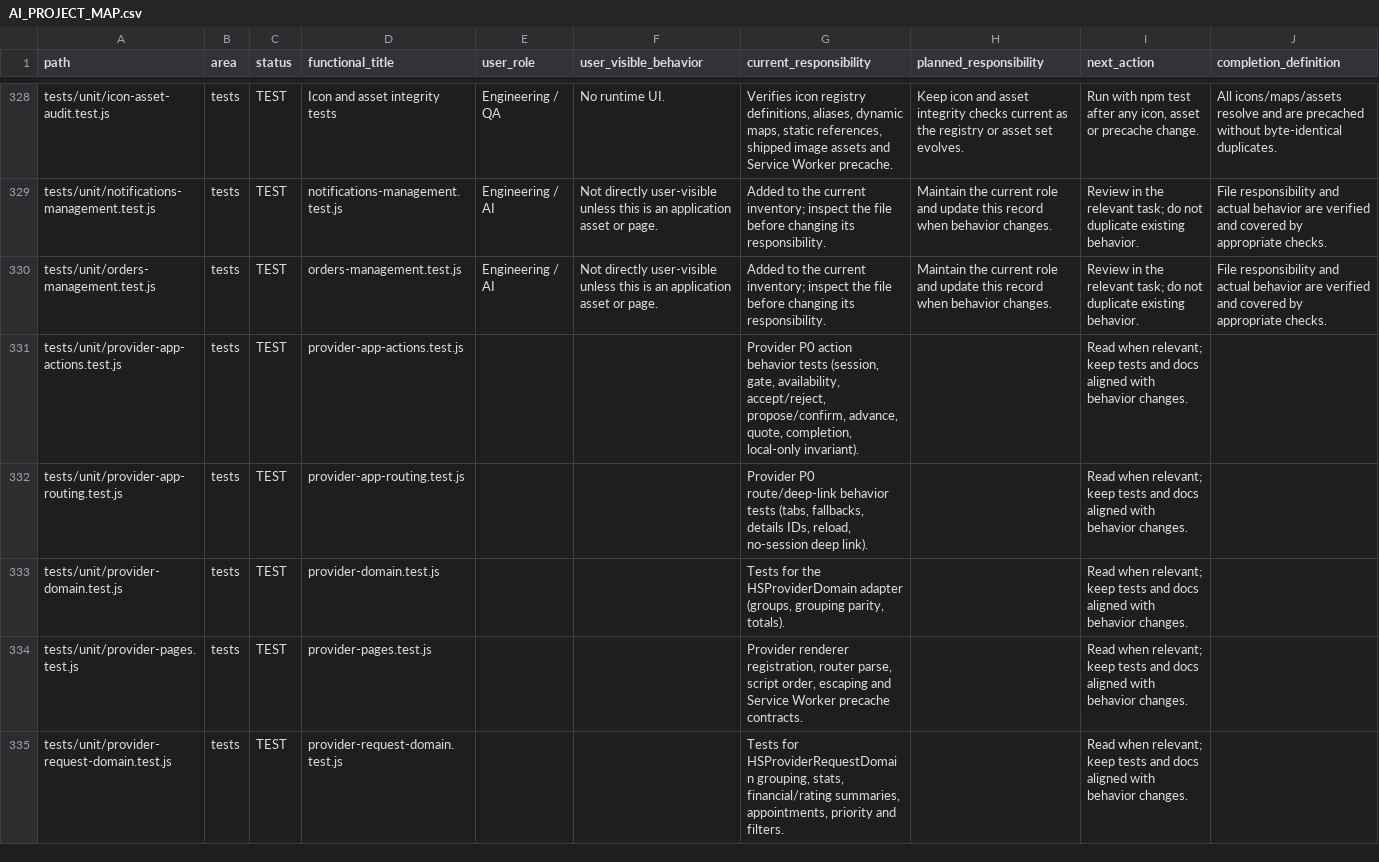
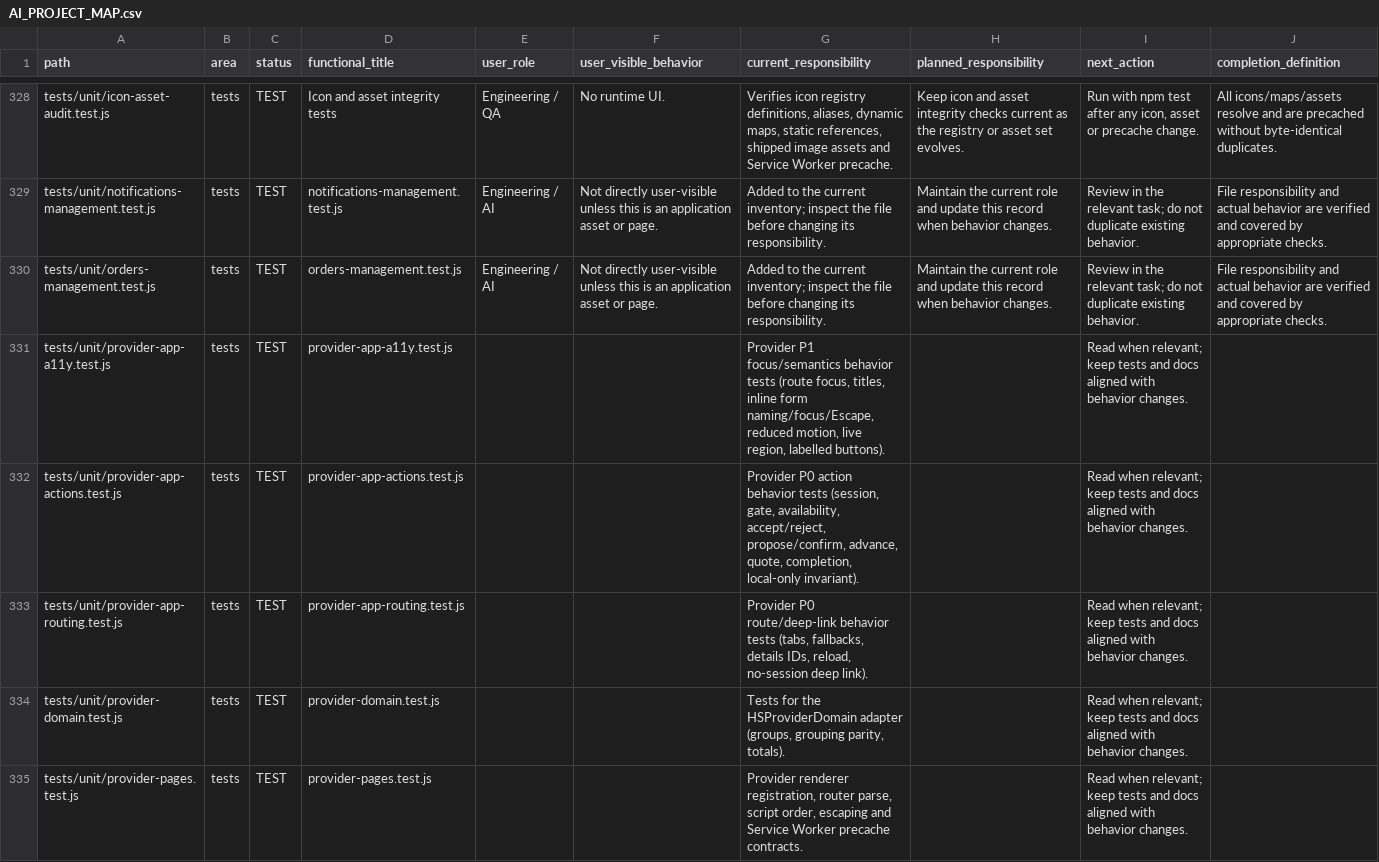
Before and after one commit to hjgfc254-tech/islamemadismailelsayeed, a CSV file: docs/AI_PROJECT_MAP.csv, drawn as a sheet; only a part is shown, gaps mark what is left out; the shorter side is filled out with more unchanged rows; the diff names each change by its address in the sheet, - before the commit and + after, or states it on an @@ line.

Commit message:
feat(provider): P1 accessibility for standalone app
Focus management and semantics in apps/provider/app.js:
- route changes focus #provider-view (not on initial load) and set a
  per-route document.title
- same-route re-renders after an action restore focus to the operated
  control or the request's next step instead of dropping it to <body>
- inline forms: single instance (fixes duplicate ids), aria-label with
  the request number, Escape/Cancel return focus to the opener,
  validation errors keep focus in the form (announced via live toast)
- scrollIntoView honours prefers-reduced-motion

Add tests/unit/provider-app-a11y.test.js (14) and harness support for
focus, titles and keys. Bump Service Worker cache to -7.

npm test 230/230; audit:inventory 358/358, 0 missing/untracked/mismatch.

```diff
--- a/docs/AI_PROJECT_MAP.csv
+++ b/docs/AI_PROJECT_MAP.csv
+row 331: tests/unit/provider-app-a11y.test.js | tests | TEST | provider-app-a11y.test.js |  |  | Provider P1 focus/semantics behavior tests (route focus, titles, inline form naming/focus/Escape, reduced motion, live region, labelled buttons). |  | Read when relevant; keep tests and docs aligned with behavior changes.
```
Also changed, not shown: 19 other files.
